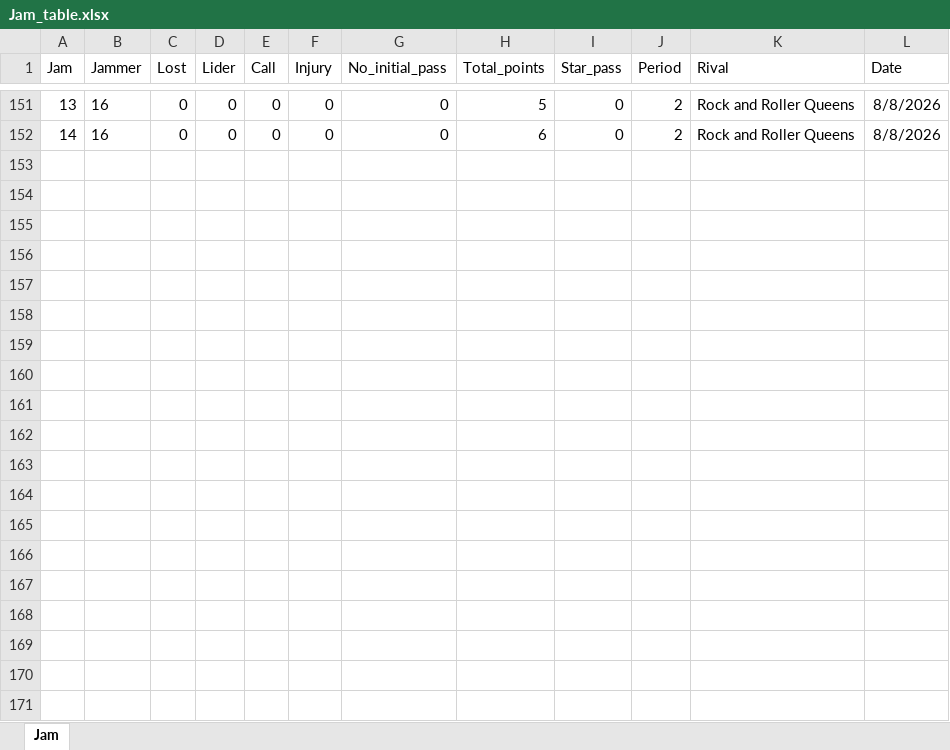
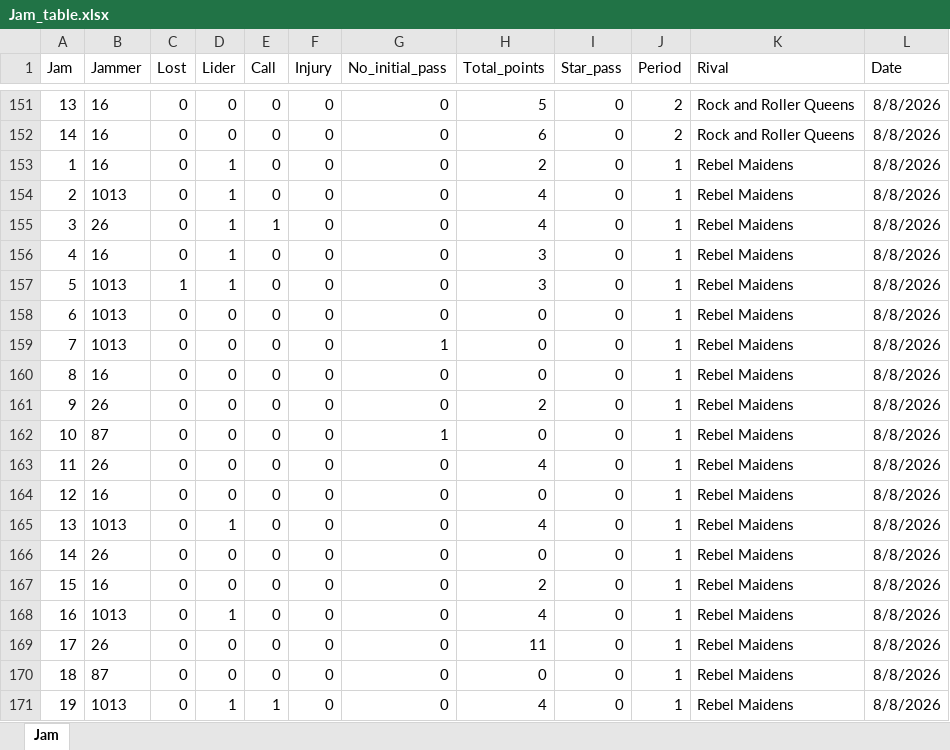
Before and after one commit to nhernandezz970408/Radical_stats, an Excel workbook: data/Jam_table.xlsx, sheet Jam, drawn as a sheet; only a part is shown, gaps mark what is left out; values as stored, in another font and other column widths than the file's, no borders; the diff covers the shown part only; the diff names each change by its address in the sheet, - before the commit and + after, or states it on an @@ line.

```diff
--- a/data/Jam_table.xlsx (sheet Jam)
+++ b/data/Jam_table.xlsx (sheet Jam)
+row 153: 1 | 16 | 0 | 1 | 0 | 0 | 0 | 2 | 0 | 1 | Rebel Maidens | 8/8/2026
+row 154: 2 | 1013 | 0 | 1 | 0 | 0 | 0 | 4 | 0 | 1 | Rebel Maidens | 8/8/2026
+row 155: 3 | 26 | 0 | 1 | 1 | 0 | 0 | 4 | 0 | 1 | Rebel Maidens | 8/8/2026
+row 156: 4 | 16 | 0 | 1 | 0 | 0 | 0 | 3 | 0 | 1 | Rebel Maidens | 8/8/2026
+row 157: 5 | 1013 | 1 | 1 | 0 | 0 | 0 | 3 | 0 | 1 | Rebel Maidens | 8/8/2026
+row 158: 6 | 1013 | 0 | 0 | 0 | 0 | 0 | 0 | 0 | 1 | Rebel Maidens | 8/8/2026
+row 159: 7 | 1013 | 0 | 0 | 0 | 0 | 1 | 0 | 0 | 1 | Rebel Maidens | 8/8/2026
+row 160: 8 | 16 | 0 | 0 | 0 | 0 | 0 | 0 | 0 | 1 | Rebel Maidens | 8/8/2026
+row 161: 9 | 26 | 0 | 0 | 0 | 0 | 0 | 2 | 0 | 1 | Rebel Maidens | 8/8/2026
+row 162: 10 | 87 | 0 | 0 | 0 | 0 | 1 | 0 | 0 | 1 | Rebel Maidens | 8/8/2026
+row 163: 11 | 26 | 0 | 0 | 0 | 0 | 0 | 4 | 0 | 1 | Rebel Maidens | 8/8/2026
+row 164: 12 | 16 | 0 | 0 | 0 | 0 | 0 | 0 | 0 | 1 | Rebel Maidens | 8/8/2026
+row 165: 13 | 1013 | 0 | 1 | 0 | 0 | 0 | 4 | 0 | 1 | Rebel Maidens | 8/8/2026
+row 166: 14 | 26 | 0 | 0 | 0 | 0 | 0 | 0 | 0 | 1 | Rebel Maidens | 8/8/2026
+row 167: 15 | 16 | 0 | 0 | 0 | 0 | 0 | 2 | 0 | 1 | Rebel Maidens | 8/8/2026
+row 168: 16 | 1013 | 0 | 1 | 0 | 0 | 0 | 4 | 0 | 1 | Rebel Maidens | 8/8/2026
+row 169: 17 | 26 | 0 | 0 | 0 | 0 | 0 | 11 | 0 | 1 | Rebel Maidens | 8/8/2026
+row 170: 18 | 87 | 0 | 0 | 0 | 0 | 0 | 0 | 0 | 1 | Rebel Maidens | 8/8/2026
+row 171: 19 | 1013 | 0 | 1 | 1 | 0 | 0 | 4 | 0 | 1 | Rebel Maidens | 8/8/2026
```
Also changed, not shown: 22 added rows elsewhere in this sheet, data/Lineups.xlsx, data/Penalty_tracker.xlsx, 17 other files.
